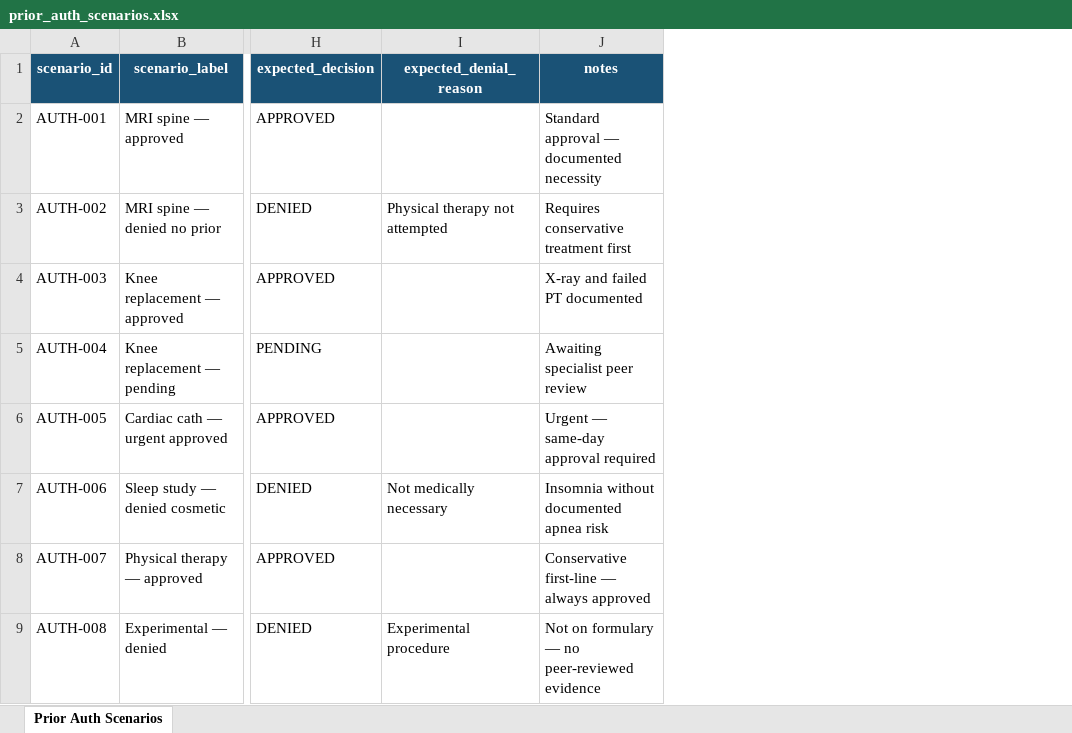
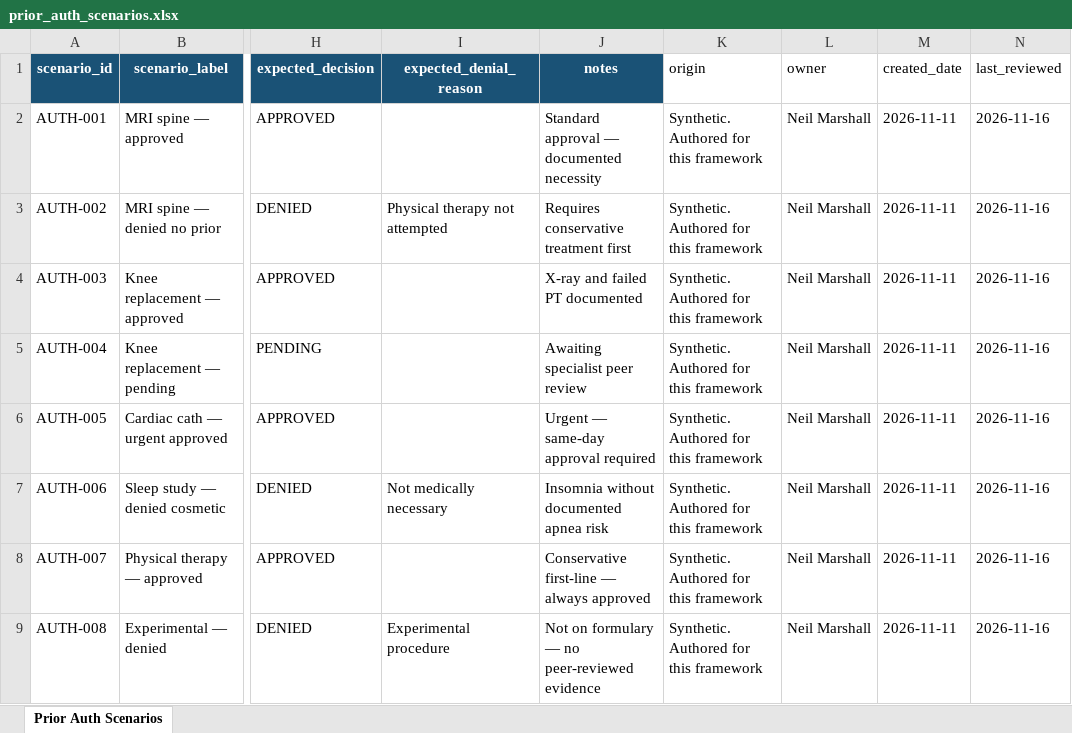
Before and after one commit to njmarshall/ai-test-automation-python, an Excel workbook: projects/healthcare_fhir/api/data/prior_auth_scenarios.xlsx, sheet Prior Auth Scenarios, drawn as a sheet; only a part is shown, gaps mark what is left out; values as stored, in another font and other column widths than the file's, no borders; the diff names each change by its address in the sheet, - before the commit and + after, or states it on an @@ line.

Commit message:
feat(dataprovider): add provenance columns to analyst-owned scenario sheets

```diff
--- a/projects/healthcare_fhir/api/data/prior_auth_scenarios.xlsx (sheet Prior Auth Scenarios)
+++ b/projects/healthcare_fhir/api/data/prior_auth_scenarios.xlsx (sheet Prior Auth Scenarios)
+column K (origin), rows 2-9: all Synthetic. Authored for this framework
+column L (owner), rows 2-9: all Neil Marshall
+column M (created_date), rows 2-9: all 2026-11-11
+column N (last_reviewed), rows 2-9: all 2026-11-16
```
Also changed, not shown: projects/fintech/api/data/loan_scenarios.xlsx.
